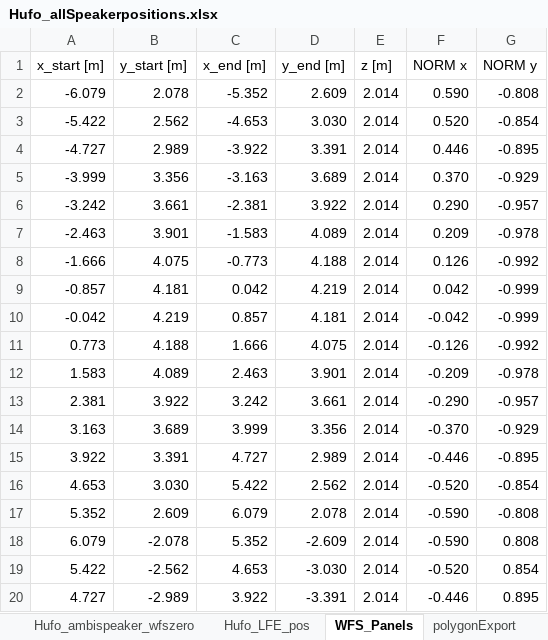
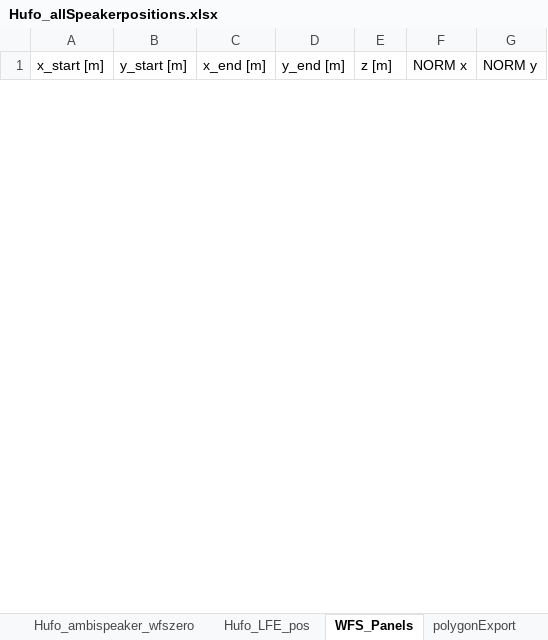
Before and after one commit to anwaldt/seamless, an Excel workbook: speakerpositions/HUFO/Hufo_allSpeakerpositions.xlsx, sheet WFS_Panels, drawn as a sheet; only a part is shown; values as stored, in another font and other column widths than the file's, no borders; removed rows and columns are numbered as before the commit, all else as after; the diff covers the shown part only; the diff names each change by its address in the sheet, - before the commit and + after, or states it on an @@ line.

Commit message:
corrected panel positions and xml

```diff
--- a/speakerpositions/HUFO/Hufo_allSpeakerpositions.xlsx (sheet WFS_Panels)
+++ b/speakerpositions/HUFO/Hufo_allSpeakerpositions.xlsx (sheet WFS_Panels)
-row 2: -6.079 | 2.078 | -5.352 | 2.609 | 2.014 | 0.590 | -0.808
-row 3: -5.422 | 2.562 | -4.653 | 3.030 | 2.014 | 0.520 | -0.854
-row 4: -4.727 | 2.989 | -3.922 | 3.391 | 2.014 | 0.446 | -0.895
-row 5: -3.999 | 3.356 | -3.163 | 3.689 | 2.014 | 0.370 | -0.929
-row 6: -3.242 | 3.661 | -2.381 | 3.922 | 2.014 | 0.290 | -0.957
-row 7: -2.463 | 3.901 | -1.583 | 4.089 | 2.014 | 0.209 | -0.978
-row 8: -1.666 | 4.075 | -0.773 | 4.188 | 2.014 | 0.126 | -0.992
-row 9: -0.857 | 4.181 | 0.042 | 4.219 | 2.014 | 0.042 | -0.999
-row 10: -0.042 | 4.219 | 0.857 | 4.181 | 2.014 | -0.042 | -0.999
-row 11: 0.773 | 4.188 | 1.666 | 4.075 | 2.014 | -0.126 | -0.992
-row 12: 1.583 | 4.089 | 2.463 | 3.901 | 2.014 | -0.209 | -0.978
-row 13: 2.381 | 3.922 | 3.242 | 3.661 | 2.014 | -0.290 | -0.957
-row 14: 3.163 | 3.689 | 3.999 | 3.356 | 2.014 | -0.370 | -0.929
-row 15: 3.922 | 3.391 | 4.727 | 2.989 | 2.014 | -0.446 | -0.895
-row 16: 4.653 | 3.030 | 5.422 | 2.562 | 2.014 | -0.520 | -0.854
-row 17: 5.352 | 2.609 | 6.079 | 2.078 | 2.014 | -0.590 | -0.808
-row 18: 6.079 | -2.078 | 5.352 | -2.609 | 2.014 | -0.590 | 0.808
-row 19: 5.422 | -2.562 | 4.653 | -3.030 | 2.014 | -0.520 | 0.854
-row 20: 4.727 | -2.989 | 3.922 | -3.391 | 2.014 | -0.446 | 0.895
```
Also changed, not shown: 32 added rows and 13 removed rows elsewhere in this sheet, 17 other files.
